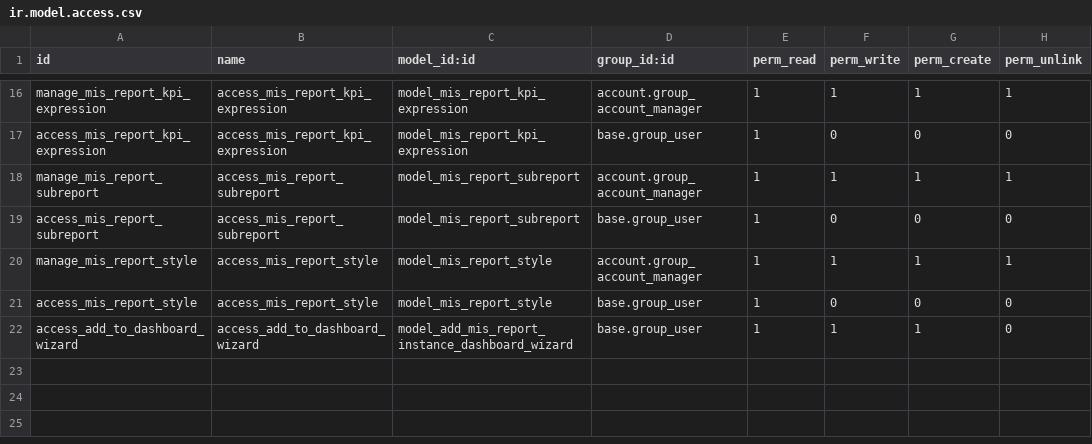
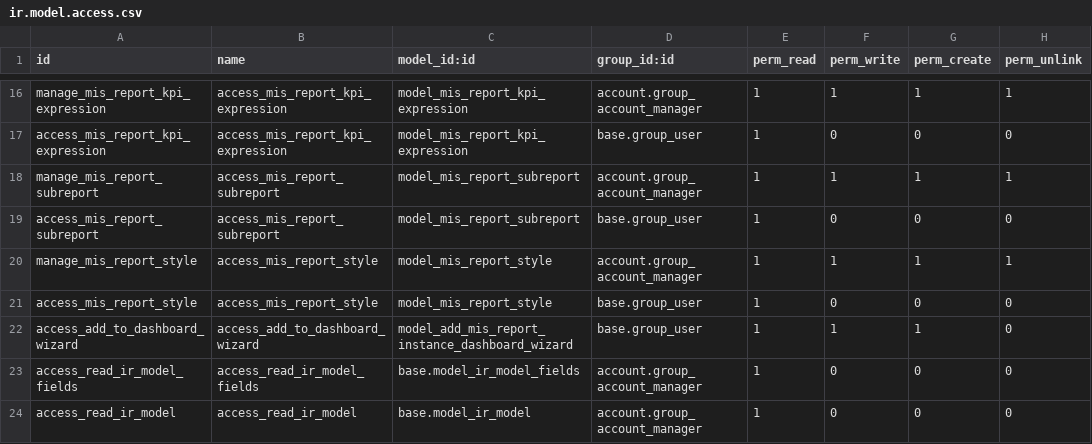
Before and after one commit to OCA/mis-builder, a CSV file: mis_builder/security/ir.model.access.csv, drawn as a sheet; only a part is shown, gaps mark what is left out; the diff names each change by its address in the sheet, - before the commit and + after, or states it on an @@ line.

Commit message:
[IMP] mis_builder: add read access to model and fields to group account manager

```diff
--- a/mis_builder/security/ir.model.access.csv
+++ b/mis_builder/security/ir.model.access.csv
+row 23: access_read_ir_model_fields | access_read_ir_model_fields | base.model_ir_model_fields | account.group_account_manager | 1 | 0 | 0 | 0
+row 24: access_read_ir_model | access_read_ir_model | base.model_ir_model | account.group_account_manager | 1 | 0 | 0 | 0
```
